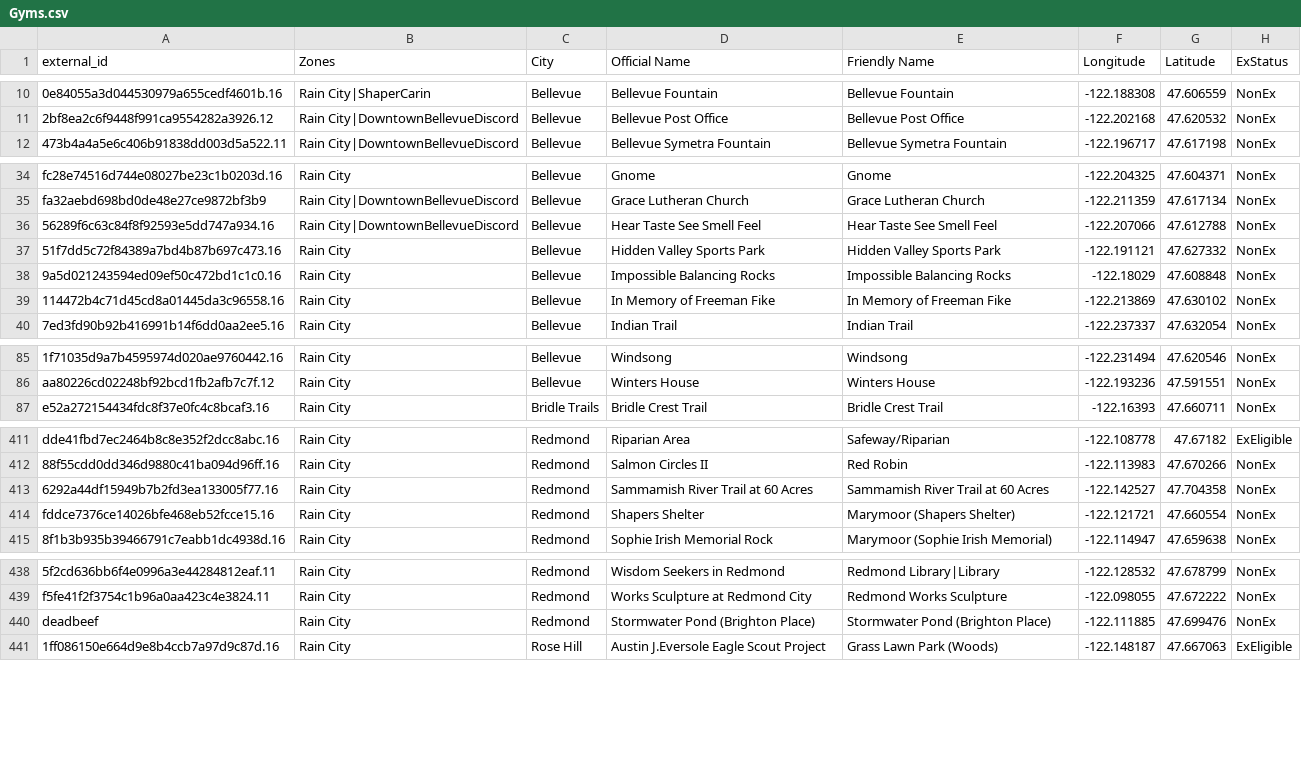
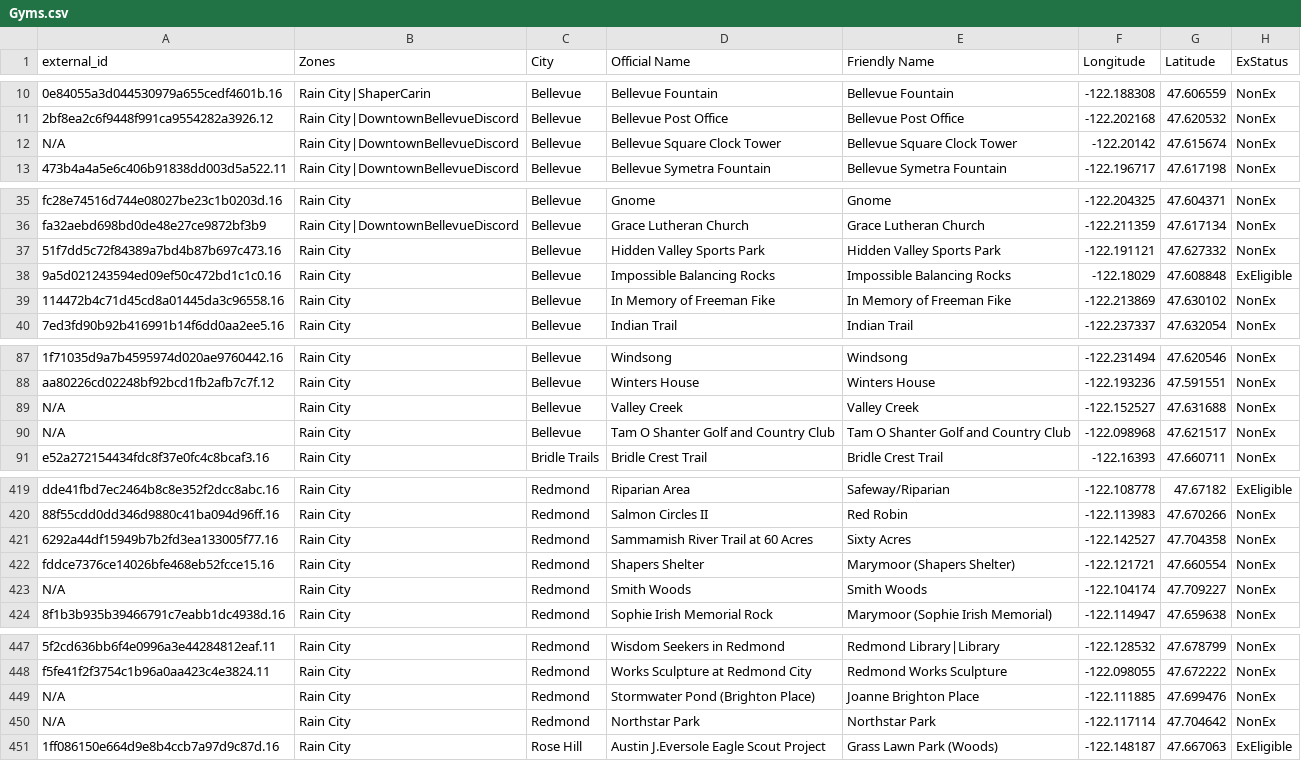
Before and after one commit to cguerrerCS/rotombot, a CSV file: data/Gyms.csv, drawn as a sheet; only a part is shown, gaps mark what is left out; removed rows and columns are numbered as before the commit, all else as after; the diff covers the shown part only; the diff names each change by its address in the sheet, - before the commit and + after, or states it on an @@ line.

```diff
--- a/data/Gyms.csv
+++ b/data/Gyms.csv
+row 12: N/A | Rain City|DowntownBellevueDiscord | Bellevue | Bellevue Square Clock Tower | Bellevue Square Clock Tower | -122.20142 | 47.615674 | NonEx
-row 36: 56289f6c63c84f8f92593e5dd747a934.16 | Rain City|DowntownBellevueDiscord | Bellevue | Hear Taste See Smell Feel | Hear Taste See Smell Feel | -122.207066 | 47.612788 | NonEx
-H38 (ExStatus): NonEx
+H38 (ExStatus): ExEligible
+row 89: N/A | Rain City | Bellevue | Valley Creek | Valley Creek | -122.152527 | 47.631688 | NonEx
+row 90: N/A | Rain City | Bellevue | Tam O Shanter Golf and Country Club | Tam O Shanter Golf and Country Club | -122.098968 | 47.621517 | NonEx
-E421 (Friendly Name): Sammamish River Trail at 60 Acres
+E421 (Friendly Name): Sixty Acres
+row 423: N/A | Rain City | Redmond | Smith Woods | Smith Woods | -122.104174 | 47.709227 | NonEx
-A449 (external_id): deadbeef
+A449 (external_id): N/A
-E449 (Friendly Name): Stormwater Pond (Brighton Place)
+E449 (Friendly Name): Joanne Brighton Place
+row 450: N/A | Rain City | Redmond | Northstar Park | Northstar Park | -122.117114 | 47.704642 | NonEx
```
Also changed, not shown: 10 added rows, 1 removed row and 13 edited cells elsewhere in this file, data/Bosses.csv.
